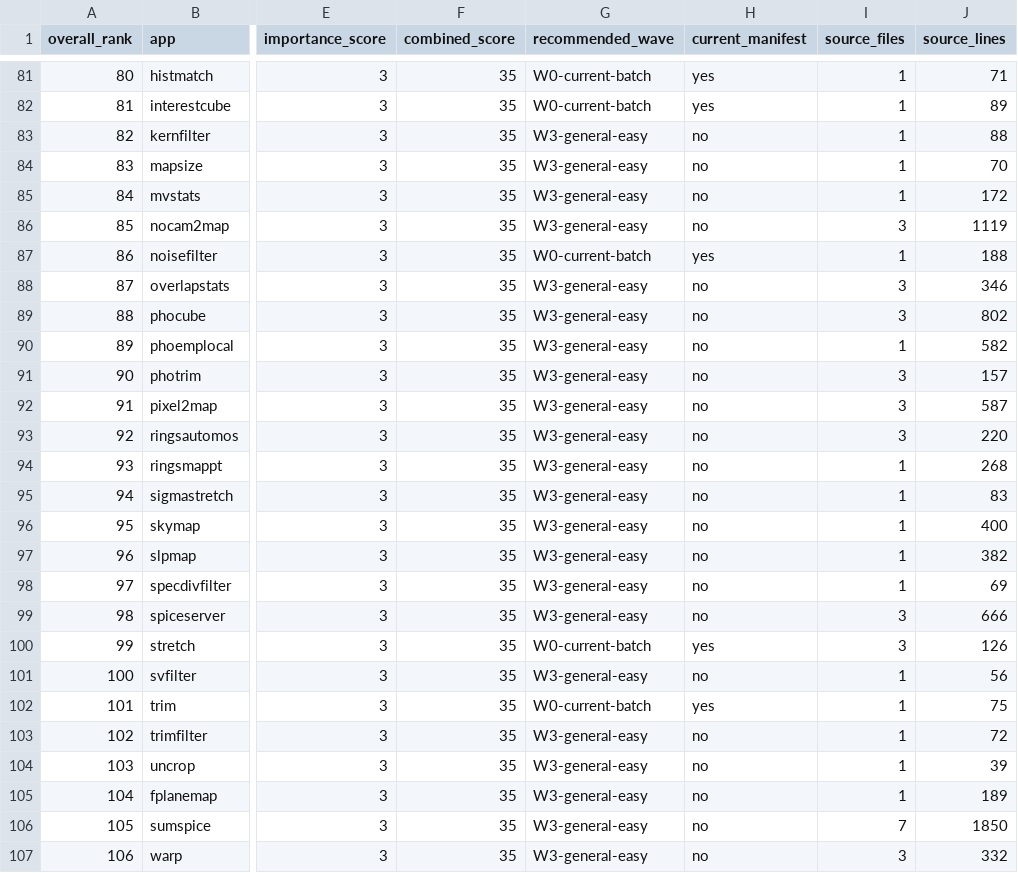
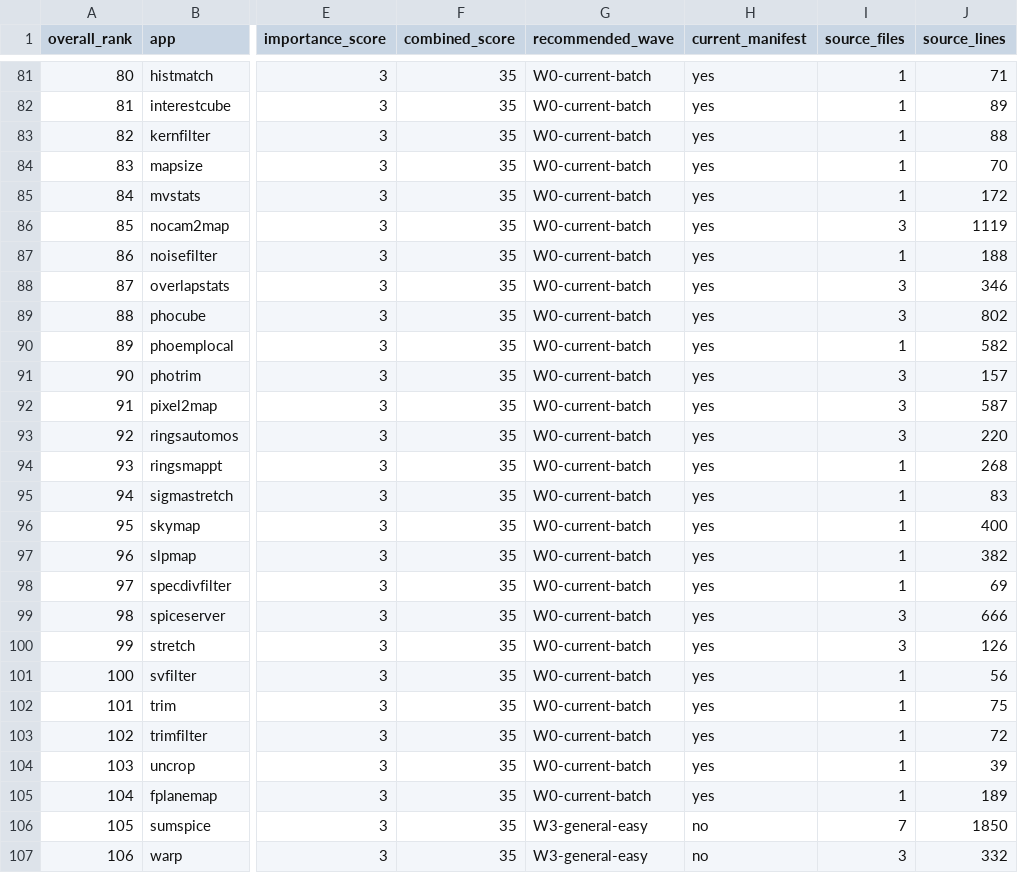
Before and after one commit to gengxun-henu/pyisis, a CSV file: ports/windows/isis/windows-app-priority.csv, drawn as a sheet; only a part is shown, gaps mark what is left out; the diff names each change by its address in the sheet, - before the commit and + after, or states it on an @@ line.

Commit message:
Promote next 20 Windows ISIS apps

```diff
--- a/ports/windows/isis/windows-app-priority.csv
+++ b/ports/windows/isis/windows-app-priority.csv
-G83:G86 (recommended_wave): W3-general-easy
+G83:G86 (recommended_wave): W0-current-batch
-H83:H86 (current_manifest): no
+H83:H86 (current_manifest): yes
-G88:G99 (recommended_wave): W3-general-easy
+G88:G99 (recommended_wave): W0-current-batch
-H88:H99 (current_manifest): no
+H88:H99 (current_manifest): yes
-G101 (recommended_wave): W3-general-easy
+G101 (recommended_wave): W0-current-batch
-H101 (current_manifest): no
+H101 (current_manifest): yes
-G103:G105 (recommended_wave): W3-general-easy
+G103:G105 (recommended_wave): W0-current-batch
-H103:H105 (current_manifest): no
+H103:H105 (current_manifest): yes
```
Also changed, not shown: 6 other files.
